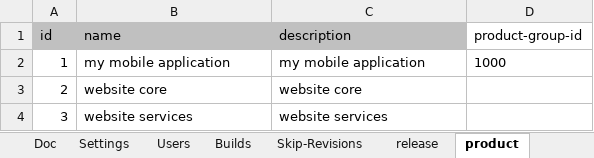
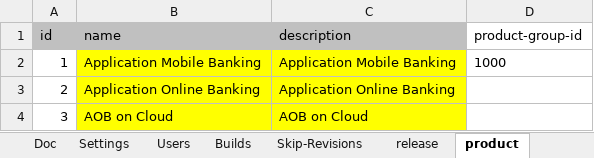
Before and after one commit to pe-pan/agm-data-generator, an Excel workbook: src/main/resources/data.xlsx, sheet product, drawn as a sheet; values as stored, in another font and other column widths than the file's, no borders; the diff names each change by its address in the sheet, - before the commit and + after, or states it on an @@ line.

```diff
--- a/src/main/resources/data.xlsx (sheet product)
+++ b/src/main/resources/data.xlsx (sheet product)
-B2 (name): my mobile application
+B2 (name): Application Mobile Banking
-B2:C4 fill: none
+B2:C4 fill: #FFFF00
-C2 (description): my mobile application
+C2 (description): Application Mobile Banking
-B3 (name): website core
+B3 (name): Application Online Banking
-C3 (description): website core
+C3 (description): Application Online Banking
-B4 (name): website services
+B4 (name): AOB on Cloud
-C4 (description): website services
+C4 (description): AOB on Cloud
```
Also changed, not shown: sheet project-task, sheet defect, sheet requirement, sheet team, sheet team-action, sheet build-type, 2 more sheets, 1 other file.
